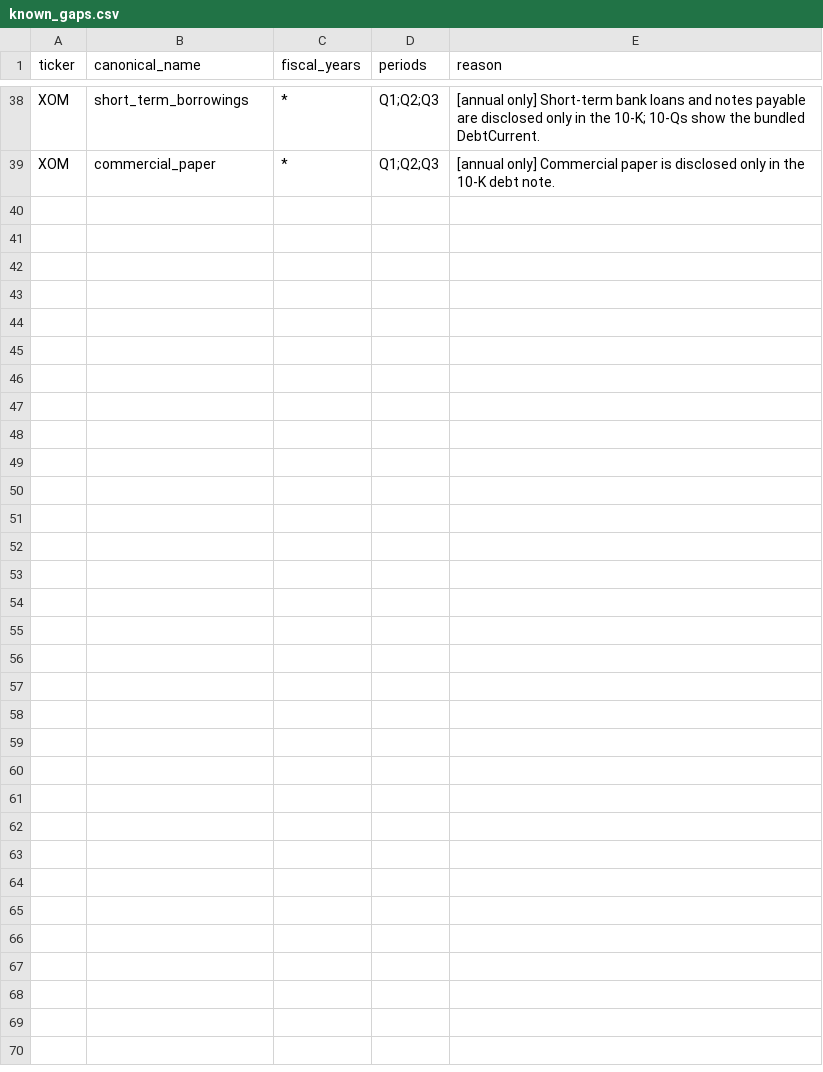
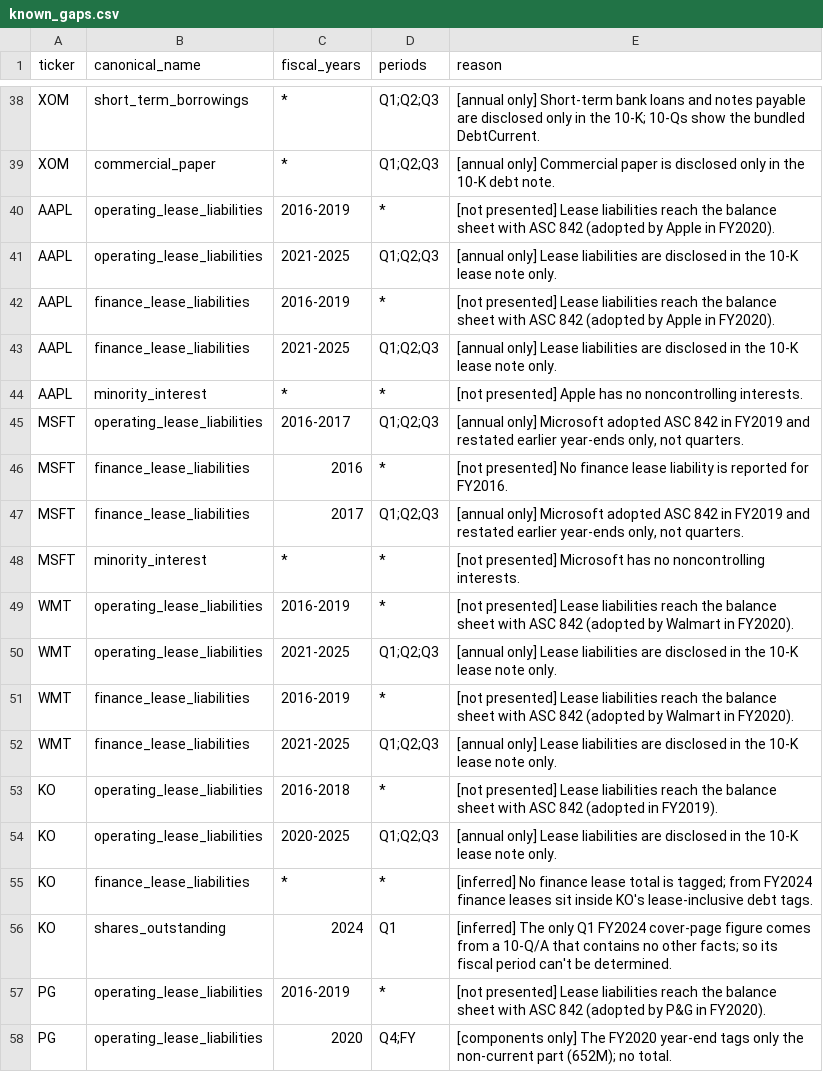
Before and after one commit to sonderbot-ar/warren, a CSV file: domains/fundamentals/known_gaps.csv, drawn as a sheet; only a part is shown, gaps mark what is left out; the diff covers the shown part only; the diff names each change by its address in the sheet, - before the commit and + after, or states it on an @@ line.

```diff
--- a/domains/fundamentals/known_gaps.csv
+++ b/domains/fundamentals/known_gaps.csv
+row 40: AAPL | operating_lease_liabilities | 2016-2019 | * | [not presented] Lease liabilities reach the balance sheet with ASC 842 (adopted by Apple in FY2020).
+row 41: AAPL | operating_lease_liabilities | 2021-2025 | Q1;Q2;Q3 | [annual only] Lease liabilities are disclosed in the 10-K lease note only.
+row 42: AAPL | finance_lease_liabilities | 2016-2019 | * | [not presented] Lease liabilities reach the balance sheet with ASC 842 (adopted by Apple in FY2020).
+row 43: AAPL | finance_lease_liabilities | 2021-2025 | Q1;Q2;Q3 | [annual only] Lease liabilities are disclosed in the 10-K lease note only.
+row 44: AAPL | minority_interest | * | * | [not presented] Apple has no noncontrolling interests.
+row 45: MSFT | operating_lease_liabilities | 2016-2017 | Q1;Q2;Q3 | [annual only] Microsoft adopted ASC 842 in FY2019 and restated earlier year-ends only, not quarters.
+row 46: MSFT | finance_lease_liabilities | 2016 | * | [not presented] No finance lease liability is reported for FY2016.
+row 47: MSFT | finance_lease_liabilities | 2017 | Q1;Q2;Q3 | [annual only] Microsoft adopted ASC 842 in FY2019 and restated earlier year-ends only, not quarters.
+row 48: MSFT | minority_interest | * | * | [not presented] Microsoft has no noncontrolling interests.
+row 49: WMT | operating_lease_liabilities | 2016-2019 | * | [not presented] Lease liabilities reach the balance sheet with ASC 842 (adopted by Walmart in FY2020).
+row 50: WMT | operating_lease_liabilities | 2021-2025 | Q1;Q2;Q3 | [annual only] Lease liabilities are disclosed in the 10-K lease note only.
+row 51: WMT | finance_lease_liabilities | 2016-2019 | * | [not presented] Lease liabilities reach the balance sheet with ASC 842 (adopted by Walmart in FY2020).
+row 52: WMT | finance_lease_liabilities | 2021-2025 | Q1;Q2;Q3 | [annual only] Lease liabilities are disclosed in the 10-K lease note only.
+row 53: KO | operating_lease_liabilities | 2016-2018 | * | [not presented] Lease liabilities reach the balance sheet with ASC 842 (adopted in FY2019).
+row 54: KO | operating_lease_liabilities | 2020-2025 | Q1;Q2;Q3 | [annual only] Lease liabilities are disclosed in the 10-K lease note only.
+row 55: KO | finance_lease_liabilities | * | * | [inferred] No finance lease total is tagged; from FY2024 finance leases sit inside KO's lease-inclusive debt tags.
+row 56: KO | shares_outstanding | 2024 | Q1 | [inferred] The only Q1 FY2024 cover-page figure comes from a 10-Q/A that contains no other facts; so its fiscal period can't be determined.
+row 57: PG | operating_lease_liabilities | 2016-2019 | * | [not presented] Lease liabilities reach the balance sheet with ASC 842 (adopted by P&G in FY2020).
+row 58: PG | operating_lease_liabilities | 2020 | Q4;FY | [components only] The FY2020 year-end tags only the non-current part (652M); no total.
```
Also changed, not shown: 20 added rows elsewhere in this file, domains/fundamentals/concept_map.csv, 4 other files.
